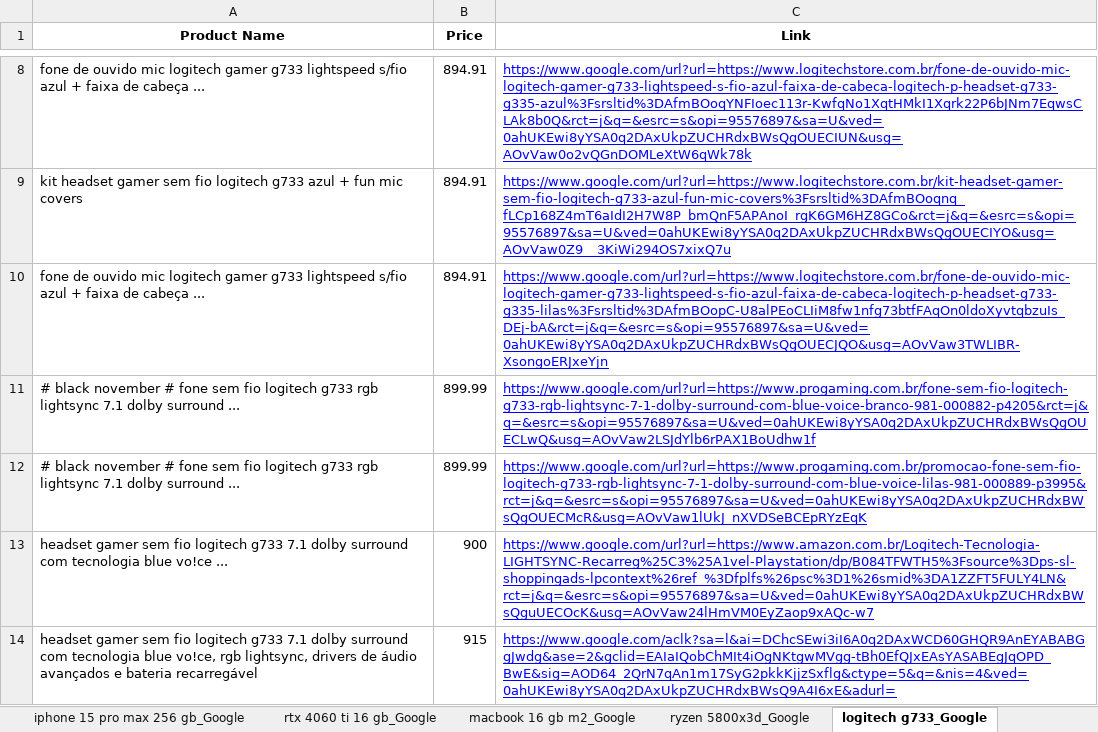
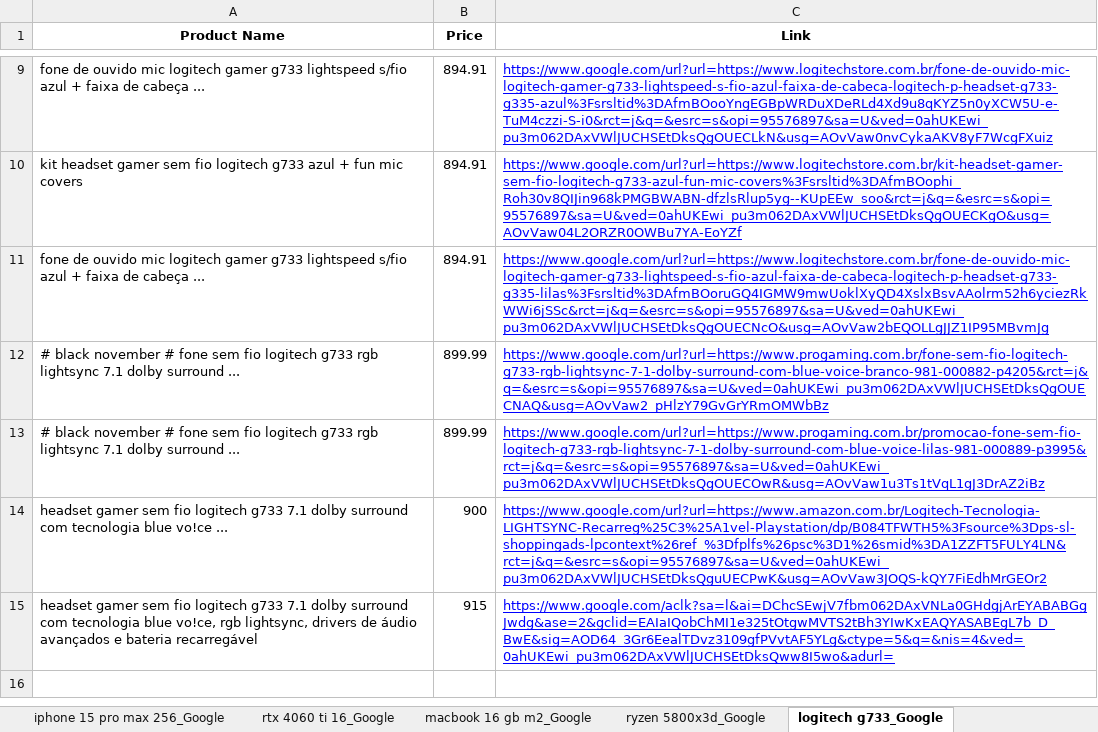
Before and after one commit to ranonbezerra/Shopping_Auto_Search, an Excel workbook: Search_Results_Google_Shopping.xlsx, sheet logitech g733_Google, drawn as a sheet; only a part is shown, gaps mark what is left out; values as stored, in another font and other column widths than the file's, no borders; addresses are those after the commit; the diff covers the shown part only; the diff names each change by its address in the sheet, - before the commit and + after, or states it on an @@ line.

```diff
--- a/Search_Results_Google_Shopping.xlsx (sheet logitech g733_Google)
+++ b/Search_Results_Google_Shopping.xlsx (sheet logitech g733_Google)
-sheet tab: iphone 15 pro max 256 gb_Google
+sheet tab: iphone 15 pro max 256_Google
-sheet tab: rtx 4060 ti 16 gb_Google
+sheet tab: rtx 4060 ti 16_Google
-C9 (Link): https://www.google.com/url?url=https://www.logitechstore.com.br/fone-de-ouvido-mic-logitech-gamer-g733-lightspeed-s-fio-azul-faixa-de-cabeca-logitech-p-headset-g733-g335-azul%3Fsrsltid%3DAfmBOoqYNFIoec113r-KwfqNo1XqtHMkI1Xqrk22P6bJNm7EqwsCLAk8b0Q&rct=j&q=&esrc=s&opi=95576897&sa=U&ved=0ahUKEwi8yYSA0q2DAxUkpZUCHRdxBWsQgOUECIUN&usg=AOvVaw0o2vQGnDOMLeXtW6qWk78k
+C9 (Link): https://www.google.com/url?url=https://www.logitechstore.com.br/fone-de-ouvido-mic-logitech-gamer-g733-lightspeed-s-fio-azul-faixa-de-cabeca-logitech-p-headset-g733-g335-azul%3Fsrsltid%3DAfmBOooYngEGBpWRDuXDeRLd4Xd9u8qKYZ5n0yXCW5U-e-TuM4czzi-S-i0&rct=j&q=&esrc=s&opi=95576897&sa=U&ved=0ahUKEwi_pu3m062DAxVWlJUCHSEtDksQgOUECLkN&usg=AOvVaw0nvCykaAKV8yF7WcgFXuiz
-C10 (Link): https://www.google.com/url?url=https://www.logitechstore.com.br/kit-headset-gamer-sem-fio-logitech-g733-azul-fun-mic-covers%3Fsrsltid%3DAfmBOoqnq_fLCp168Z4mT6aIdI2H7W8P_bmQnF5APAnoI_rgK6GM6HZ8GCo&rct=j&q=&esrc=s&opi=95576897&sa=U&ved=0ahUKEwi8yYSA0q2DAxUkpZUCHRdxBWsQgOUECIYO&usg=AOvVaw0Z9__3KiWi294OS7xixQ7u
+C10 (Link): https://www.google.com/url?url=https://www.logitechstore.com.br/kit-headset-gamer-sem-fio-logitech-g733-azul-fun-mic-covers%3Fsrsltid%3DAfmBOophi_Roh30v8QIJin968kPMGBWABN-dfzlsRlup5yg--KUpEEw_soo&rct=j&q=&esrc=s&opi=95576897&sa=U&ved=0ahUKEwi_pu3m062DAxVWlJUCHSEtDksQgOUECKgO&usg=AOvVaw04L2ORZR0OWBu7YA-EoYZf
-C11 (Link): https://www.google.com/url?url=https://www.logitechstore.com.br/fone-de-ouvido-mic-logitech-gamer-g733-lightspeed-s-fio-azul-faixa-de-cabeca-logitech-p-headset-g733-g335-lilas%3Fsrsltid%3DAfmBOopC-U8alPEoCLIiM8fw1nfg73btfFAqOn0ldoXyvtqbzuIs_DEj-bA&rct=j&q=&esrc=s&opi=95576897&sa=U&ved=0ahUKEwi8yYSA0q2DAxUkpZUCHRdxBWsQgOUECJQO&usg=AOvVaw3TWLIBR-XsongoERJxeYjn
+C11 (Link): https://www.google.com/url?url=https://www.logitechstore.com.br/fone-de-ouvido-mic-logitech-gamer-g733-lightspeed-s-fio-azul-faixa-de-cabeca-logitech-p-headset-g733-g335-lilas%3Fsrsltid%3DAfmBOoruGQ4IGMW9mwUoklXyQD4XslxBsvAAolrm52h6yciezRkWWi6jSSc&rct=j&q=&esrc=s&opi=95576897&sa=U&ved=0ahUKEwi_pu3m062DAxVWlJUCHSEtDksQgOUECNcO&usg=AOvVaw2bEQOLLgJJZ1IP95MBvmJg
-C12 (Link): https://www.google.com/url?url=https://www.progaming.com.br/fone-sem-fio-logitech-g733-rgb-lightsync-7-1-dolby-surround-com-blue-voice-branco-981-000882-p4205&rct=j&q=&esrc=s&opi=95576897&sa=U&ved=0ahUKEwi8yYSA0q2DAxUkpZUCHRdxBWsQgOUECLwQ&usg=AOvVaw2LSJdYlb6rPAX1BoUdhw1f
+C12 (Link): https://www.google.com/url?url=https://www.progaming.com.br/fone-sem-fio-logitech-g733-rgb-lightsync-7-1-dolby-surround-com-blue-voice-branco-981-000882-p4205&rct=j&q=&esrc=s&opi=95576897&sa=U&ved=0ahUKEwi_pu3m062DAxVWlJUCHSEtDksQgOUECNAQ&usg=AOvVaw2_pHlzY79GvGrYRmOMWbBz
-C13 (Link): https://www.google.com/url?url=https://www.progaming.com.br/promocao-fone-sem-fio-logitech-g733-rgb-lightsync-7-1-dolby-surround-com-blue-voice-lilas-981-000889-p3995&rct=j&q=&esrc=s&opi=95576897&sa=U&ved=0ahUKEwi8yYSA0q2DAxUkpZUCHRdxBWsQgOUECMcR&usg=AOvVaw1lUkJ_nXVDSeBCEpRYzEqK
+C13 (Link): https://www.google.com/url?url=https://www.progaming.com.br/promocao-fone-sem-fio-logitech-g733-rgb-lightsync-7-1-dolby-surround-com-blue-voice-lilas-981-000889-p3995&rct=j&q=&esrc=s&opi=95576897&sa=U&ved=0ahUKEwi_pu3m062DAxVWlJUCHSEtDksQgOUECOwR&usg=AOvVaw1u3Ts1tVqL1gJ3DrAZ2iBz
-C14 (Link): https://www.google.com/url?url=https://www.amazon.com.br/Logitech-Tecnologia-LIGHTSYNC-Recarreg%25C3%25A1vel-Playstation/dp/B084TFWTH5%3Fsource%3Dps-sl-shoppingads-lpcontext%26ref_%3Dfplfs%26psc%3D1%26smid%3DA1ZZFT5FULY4LN&rct=j&q=&esrc=s&opi=95576897&sa=U&ved=0ahUKEwi8yYSA0q2DAxUkpZUCHRdxBWsQguUECOcK&usg=AOvVaw24lHmVM0EyZaop9xAQc-w7
+C14 (Link): https://www.google.com/url?url=https://www.amazon.com.br/Logitech-Tecnologia-LIGHTSYNC-Recarreg%25C3%25A1vel-Playstation/dp/B084TFWTH5%3Fsource%3Dps-sl-shoppingads-lpcontext%26ref_%3Dfplfs%26psc%3D1%26smid%3DA1ZZFT5FULY4LN&rct=j&q=&esrc=s&opi=95576897&sa=U&ved=0ahUKEwi_pu3m062DAxVWlJUCHSEtDksQguUECPwK&usg=AOvVaw3JOQS-kQY7FiEdhMrGEOr2
-C15 (Link): https://www.google.com/aclk?sa=l&ai=DChcSEwi3iI6A0q2DAxWCD60GHQR9AnEYABABGgJwdg&ase=2&gclid=EAIaIQobChMIt4iOgNKtgwMVgg-tBh0EfQJxEAsYASABEgJqOPD_BwE&sig=AOD64_2QrN7qAn1m17SyG2pkkKjjzSxflg&ctype=5&q=&nis=4&ved=0ahUKEwi8yYSA0q2DAxUkpZUCHRdxBWsQ9A4I6xE&adurl=
+C15 (Link): https://www.google.com/aclk?sa=l&ai=DChcSEwjV7fbm062DAxVNLa0GHdgjArEYABABGgJwdg&ase=2&gclid=EAIaIQobChMI1e325tOtgwMVTS2tBh3YIwKxEAQYASABEgL7b_D_BwE&sig=AOD64_3Gr6EealTDvz3109gfPVvtAF5YLg&ctype=5&q=&nis=4&ved=0ahUKEwi_pu3m062DAxVWlJUCHSEtDksQww8I5wo&adurl=
```
Also changed, not shown: 1 added row and 6 edited cells elsewhere in this sheet, sheet iphone 15 pro max 256_Google, sheet rtx 4060 ti 16_Google, sheet macbook 16 gb m2_Google, sheet ryzen 5800x3d_Google, 1 other file.
